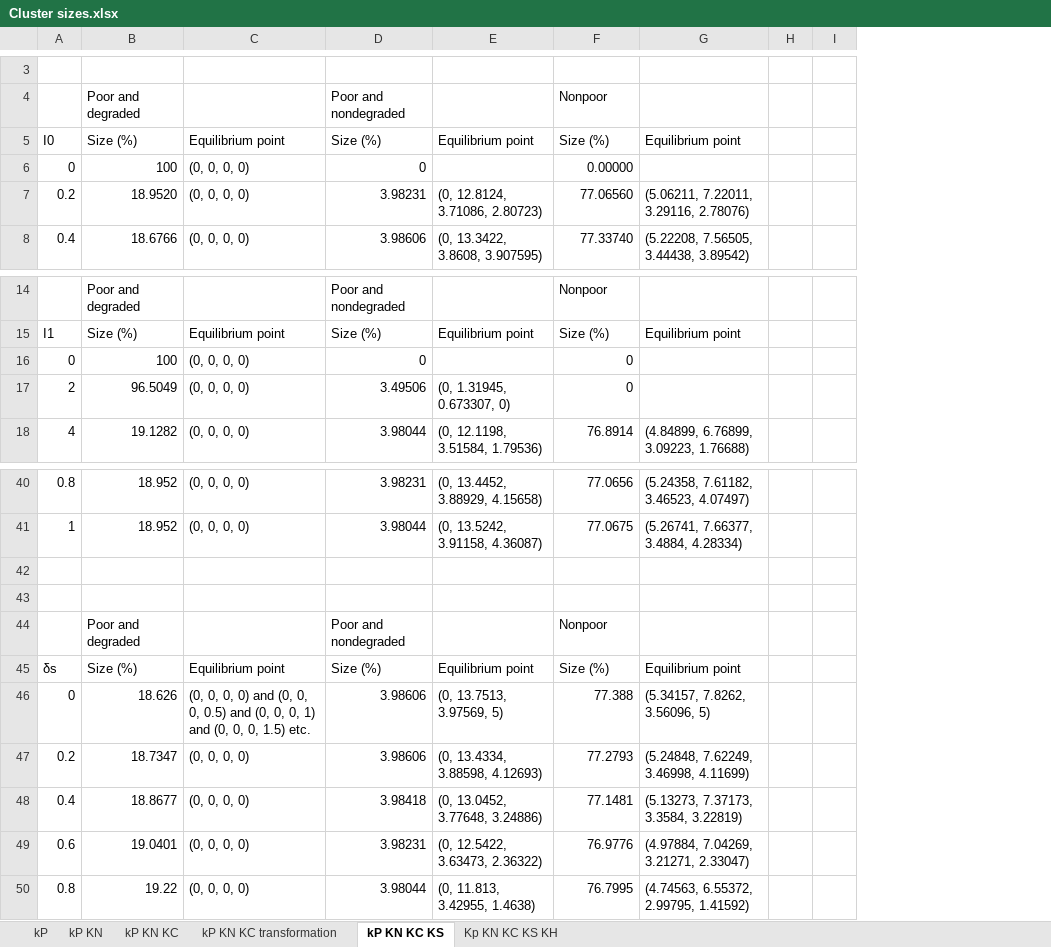
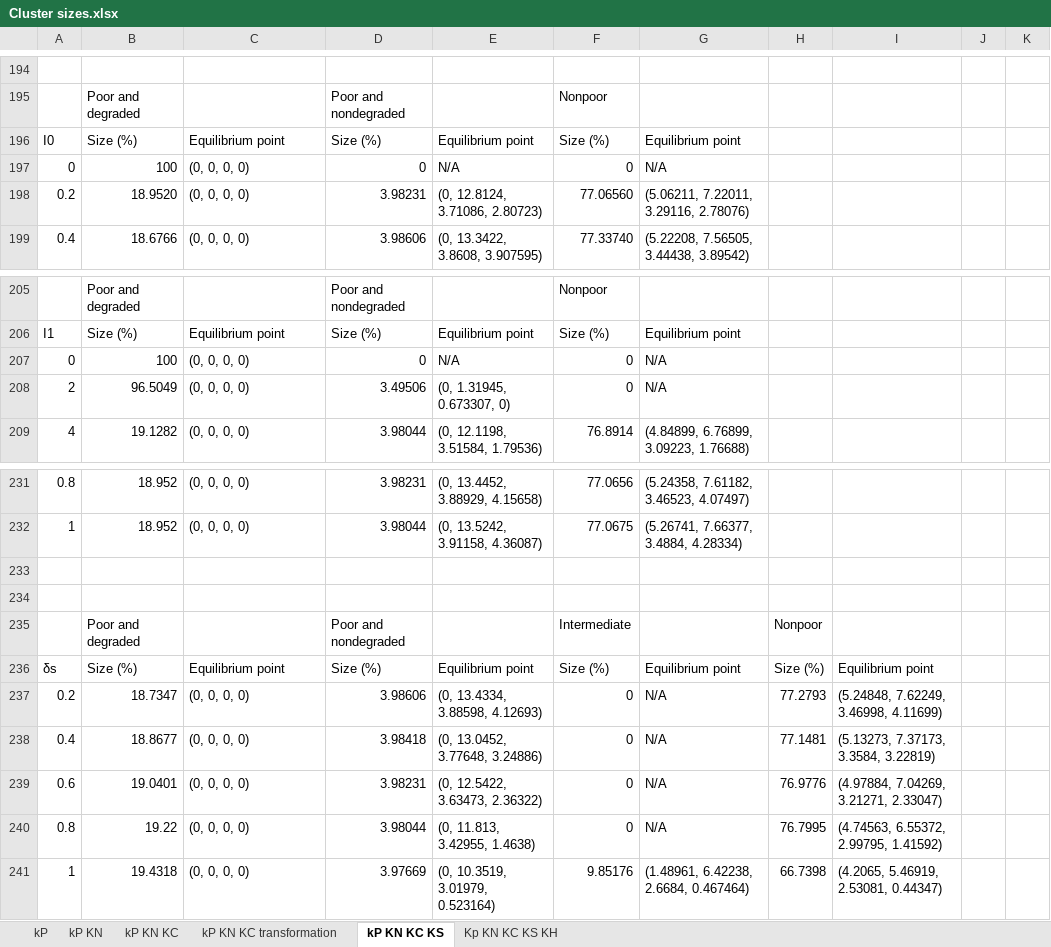
Before and after one commit to Atke22/Thesis-Poverty-Traps, an Excel workbook: Cluster sizes.xlsx, sheet kP KN KC KS, drawn as a sheet; only a part is shown, gaps mark what is left out; values as stored, in another font and other column widths than the file's, no borders; removed rows and columns are numbered as before the commit, all else as after; the diff covers the shown part only; the diff names each change by its address in the sheet, - before the commit and + after, or states it on an @@ line.

```diff
--- a/Cluster sizes.xlsx (sheet kP KN KC KS)
+++ b/Cluster sizes.xlsx (sheet kP KN KC KS)
-column H, empty
-column I, empty
+column H, rows 235-240: Nonpoor | Size (%) | 77.2793 | 77.1481 | 76.9776 | 76.7995
+column I, rows 236-240: Equilibrium point | (5.24848, 7.62249, 3.46998, 4.11699) | (5.13273, 7.37173, 3.3584, 3.22819) | (4.97884, 7.04269, 3.21271, 2.33047) | (4.74563, 6.55372, 2.99795, 1.41592)
+column J, empty
+column K, empty
-E197: (empty)
+E197: N/A
-F197: 0.00000
+F197: 0
-G197: (empty)
+G197: N/A
-E207: (empty)
+E207: N/A
-G207:G208: (empty)
+G207:G208: N/A
-F235: Nonpoor
+F235: Intermediate
-row 46: 0 | 18.626 | (0, 0, 0, 0) and (0, 0, 0, 0.5) and (0, 0, 0, 1) and (0, 0, 0, 1.5) etc. | 3.98606 | (0, 13.7513, 3.97569, 5) | 77.388 | (5.34157, 7.8262, 3.56096, 5)
-F237: 77.2793
+F237: 0
-G237: (5.24848, 7.62249, 3.46998, 4.11699)
+G237: N/A
-F238: 77.1481
+F238: 0
-G238: (5.13273, 7.37173, 3.3584, 3.22819)
+G238: N/A
-F239: 76.9776
+F239: 0
-G239: (4.97884, 7.04269, 3.21271, 2.33047)
+G239: N/A
-F240: 76.7995
+F240: 0
-G240: (4.74563, 6.55372, 2.99795, 1.41592)
+G240: N/A
+row 241: 1 | 19.4318 | (0, 0, 0, 0) | 3.97669 | (0, 10.3519, 3.01979, 0.523164) | 9.85176 | (1.48961, 6.42238, 2.6684, 0.467464) | 66.7398 | (4.2065, 5.46919, 2.53081, 0.44347)
```
Also changed, not shown: 191 added rows and 1 edited cell elsewhere in this sheet, sheet Kp KN KC KS KH, sheet kP KN KC, sheet kP KN KC transformation, sheet kP KN, sheet kP.
